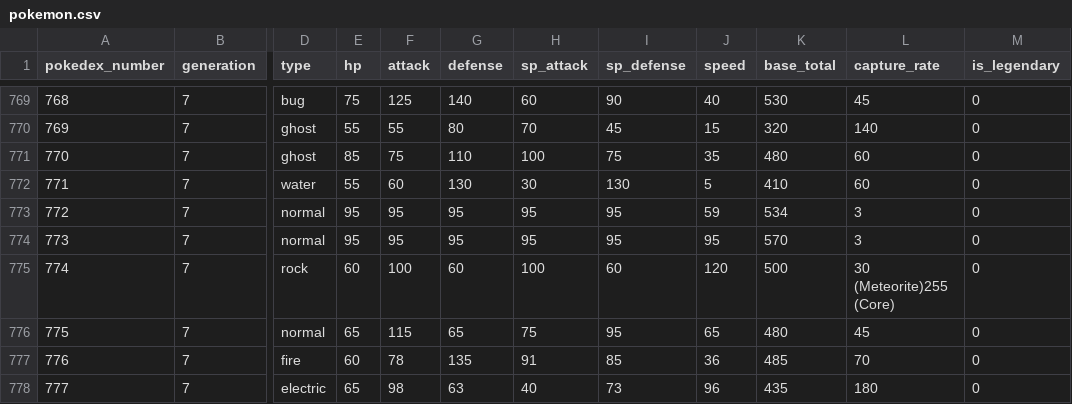
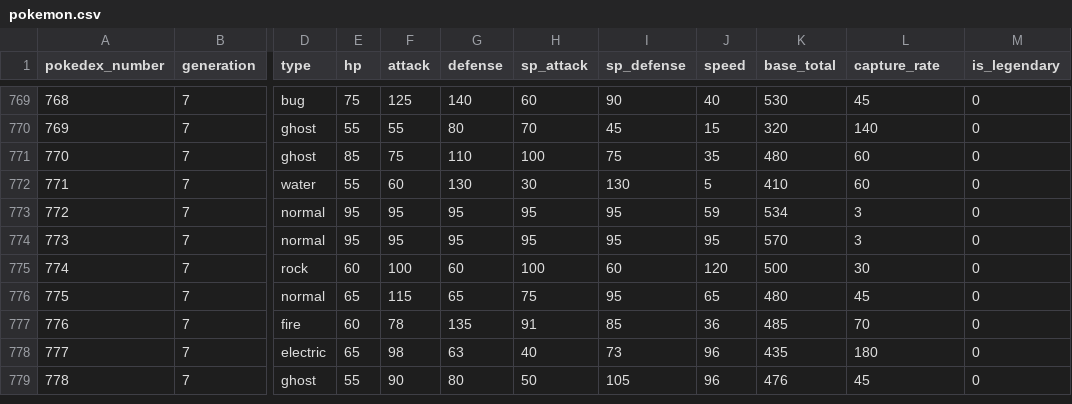
Before and after one commit to justinduckett/ubc-data-science-notes, a CSV file: pokemon.csv, drawn as a sheet; only a part is shown, gaps mark what is left out; the shorter side is filled out with more unchanged rows; the diff names each change by its address in the sheet, - before the commit and + after, or states it on an @@ line.

Commit message:
Update pokemon.csv

```diff
--- a/pokemon.csv
+++ b/pokemon.csv
-L775 (capture_rate): 30 (Meteorite)255 (Core)
+L775 (capture_rate): 30
```
